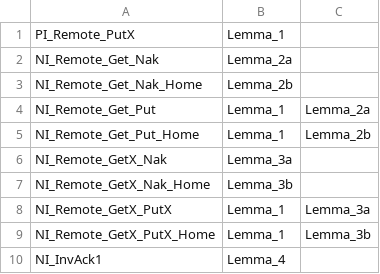
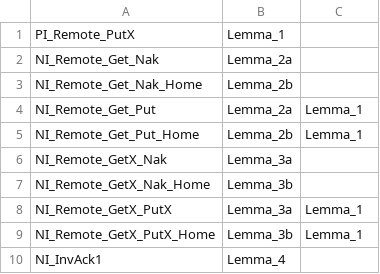
Before and after one commit to forSubmission238/popl, a CSV file: flash/abs_process.csv, drawn as a sheet.

```diff
--- a/flash/abs_process.csv
+++ b/flash/abs_process.csv
@@ -3,8 +3,8 @@ NI_Remote_Get_Nak,Lemma_2a
 NI_Remote_Get_Nak_Home,Lemma_2b
-NI_Remote_Get_Put,Lemma_1,Lemma_2a
-NI_Remote_Get_Put_Home,Lemma_1,Lemma_2b
+NI_Remote_Get_Put,Lemma_2a,Lemma_1
+NI_Remote_Get_Put_Home,Lemma_2b,Lemma_1
 NI_Remote_GetX_Nak,Lemma_3a
 NI_Remote_GetX_Nak_Home,Lemma_3b
-NI_Remote_GetX_PutX,Lemma_1,Lemma_3a
-NI_Remote_GetX_PutX_Home,Lemma_1,Lemma_3b
+NI_Remote_GetX_PutX,Lemma_3a,Lemma_1
+NI_Remote_GetX_PutX_Home,Lemma_3b,Lemma_1
 NI_InvAck1,Lemma_4
```
Also changed, not shown: 16 other files.
